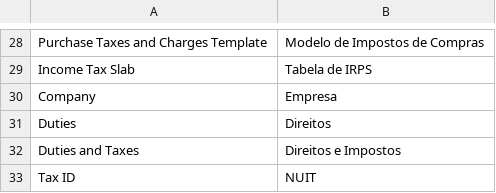
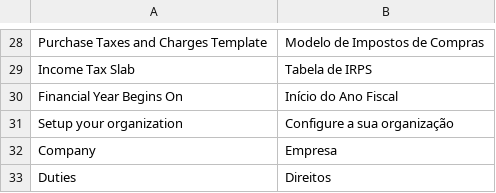
Before and after one commit to bboa3/erpnext_mz, a CSV file: erpnext_mz/translations/pt-MZ.csv, drawn as a sheet; only a part is shown, gaps mark what is left out; the shorter side is filled out with more unchanged rows.

```diff
--- a/erpnext_mz/translations/pt-MZ.csv
+++ b/erpnext_mz/translations/pt-MZ.csv
@@ -29,2 +29,4 @@ Purchase Taxes and Charges Template,Modelo de Impostos de Compras
 Income Tax Slab,Tabela de IRPS
+Financial Year Begins On,Início do Ano Fiscal
+Setup your organization,Configure a sua organização
 Company,Empresa
```
Also changed, not shown: 15 other files.
